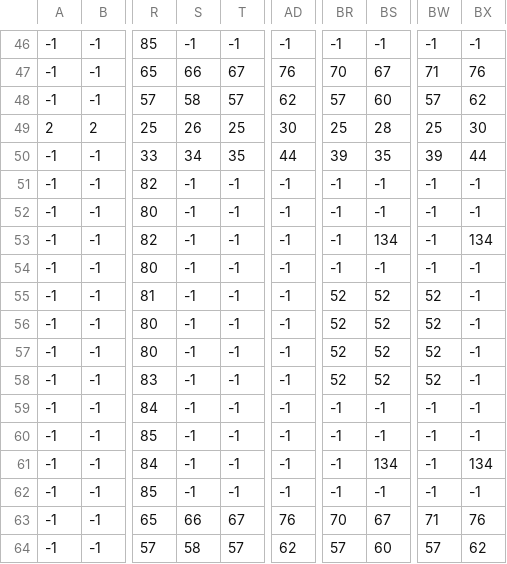
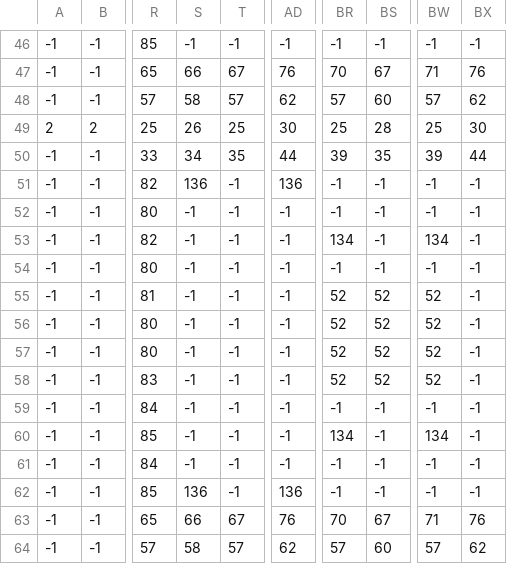
Before and after one commit to Easihh/laughing-avenger, a CSV file: Zelda(C++)/Map/Zelda-Dungeon_Layer 2.csv, drawn as a sheet; only a part is shown, gaps mark what is left out; the diff names each change by its address in the sheet, - before the commit and + after, or states it on an @@ line.

Commit message:
Version 0.086
-Added Dungeon Traps

```diff
--- a/Zelda(C++)/Map/Zelda-Dungeon_Layer 2.csv
+++ b/Zelda(C++)/Map/Zelda-Dungeon_Layer 2.csv
-S51: -1
+S51: 136
-AD51: -1
+AD51: 136
-BR53: -1
+BR53: 134
-BS53: 134
+BS53: -1
-BW53: -1
+BW53: 134
-BX53: 134
+BX53: -1
-BR60: -1
+BR60: 134
-BW60: -1
+BW60: 134
-BS61: 134
+BS61: -1
-BX61: 134
+BX61: -1
-S62: -1
+S62: 136
-AD62: -1
+AD62: 136
```
Also changed, not shown: 13 other files.
